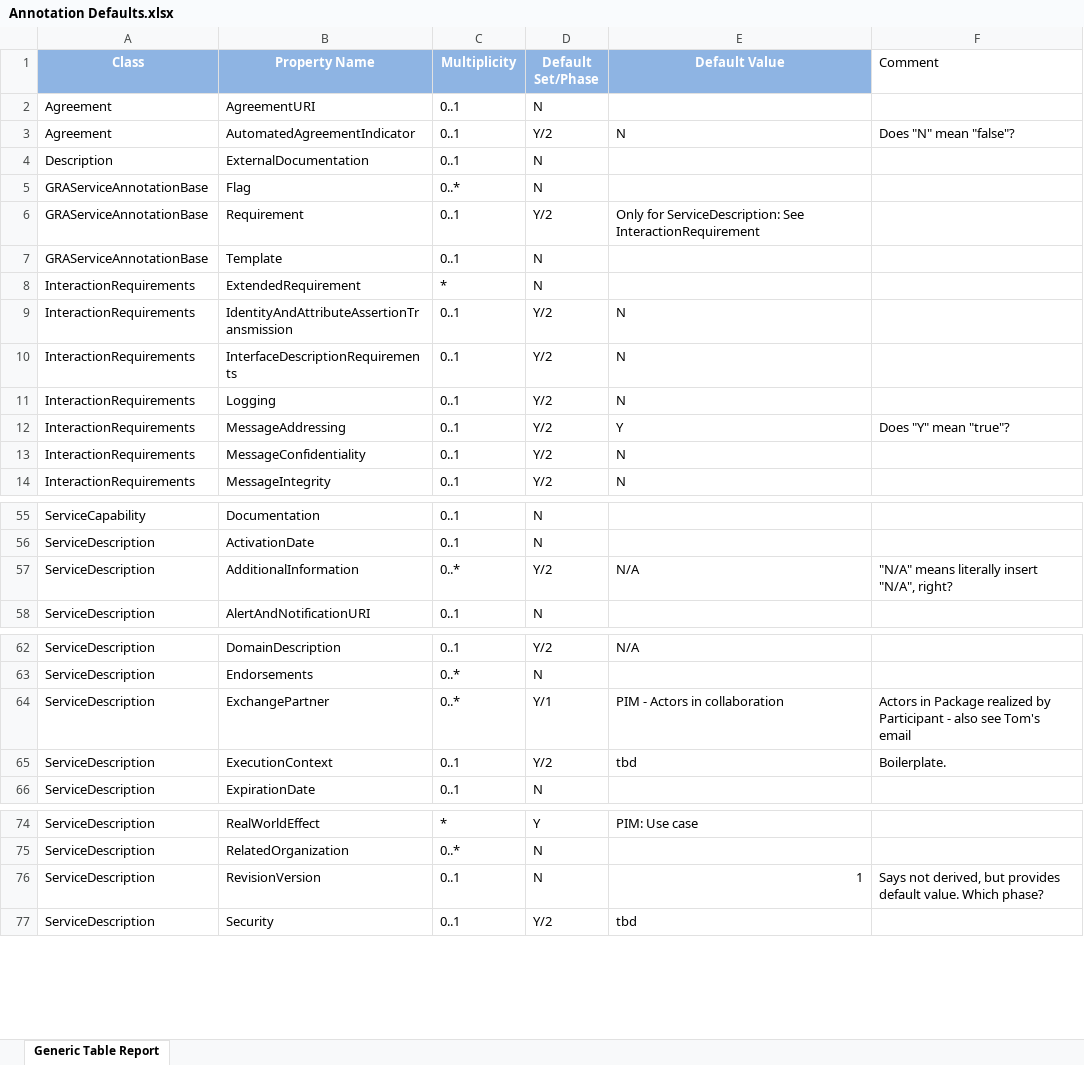
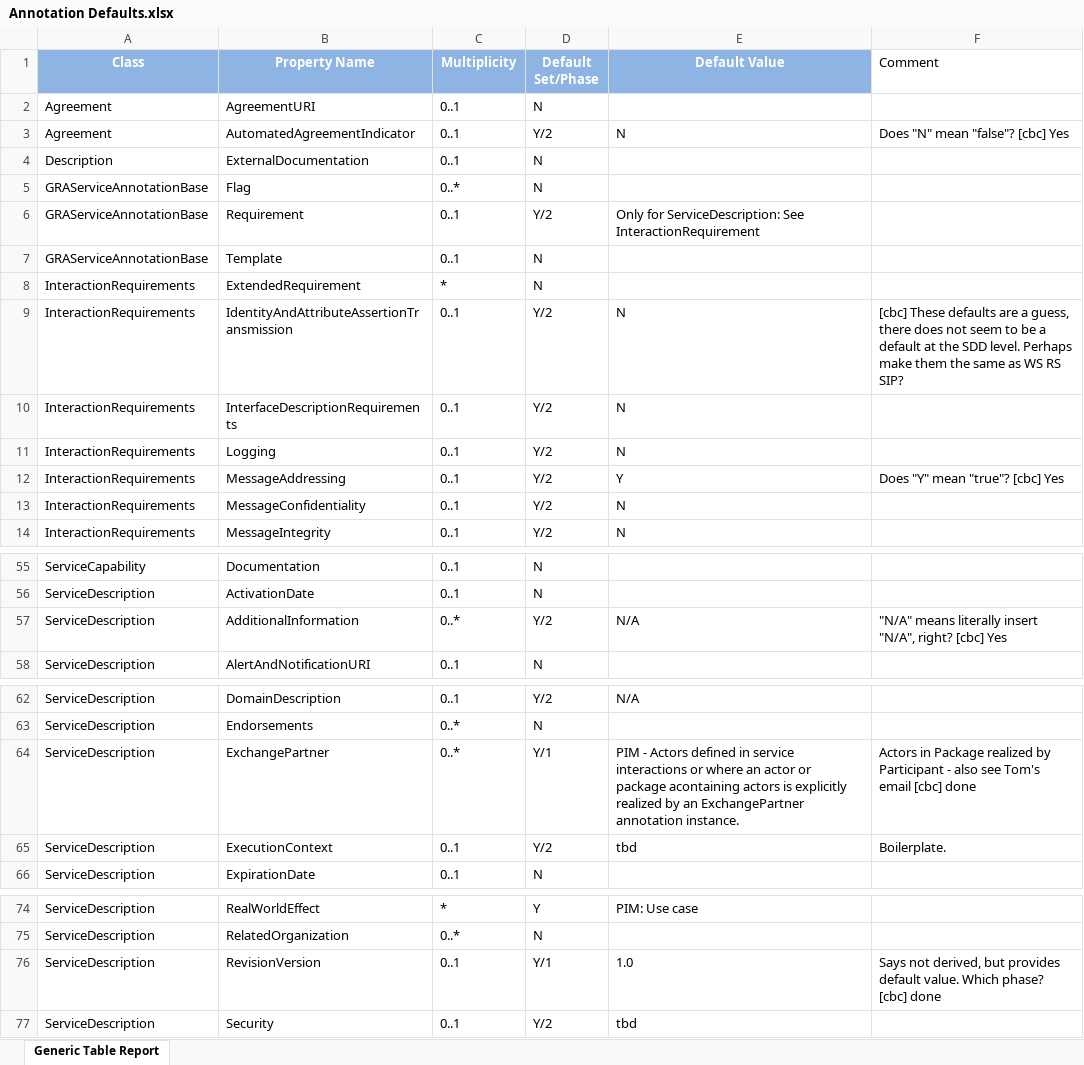
Before and after one commit to GRA-UML/specification, an Excel workbook: GRAUML/Documentation/Annotation Defaults.xlsx, sheet Generic Table Report, drawn as a sheet; only a part is shown, gaps mark what is left out; values as stored, in another font and other column widths than the file's, no borders; the diff covers the shown part only; the diff names each change by its address in the sheet, - before the commit and + after, or states it on an @@ line.

Commit message:
Updated defaults documents per Steve's questions

```diff
--- a/GRAUML/Documentation/Annotation Defaults.xlsx (sheet Generic Table Report)
+++ b/GRAUML/Documentation/Annotation Defaults.xlsx (sheet Generic Table Report)
-F3 (Comment): Does "N" mean "false"?
+F3 (Comment): Does "N" mean "false"? [cbc] Yes
-F9 (Comment): (empty)
+F9 (Comment): [cbc] These defaults are a guess, there does not seem to be a default at the SDD level. Perhaps make them the same as WS RS SIP?
-F12 (Comment): Does "Y" mean "true"?
+F12 (Comment): Does "Y" mean "true"? [cbc] Yes
-F57 (Comment): …"N/A", right?
+F57 (Comment): …"N/A", right? [cbc] Yes
-E64 (Default Value): …- Actors in collaboration
+E64 (Default Value): …- Actors defined in service interactions or where an actor or package acontaining actors is explicitly realized by an ExchangePartner annotation instance.
-F64 (Comment): …Tom's email
+F64 (Comment): …Tom's email [cbc] done
-D76 (Default Set/Phase): N
+D76 (Default Set/Phase): Y/1
-E76 (Default Value): 1
+E76 (Default Value): 1.0
-E76 alignment: right
+E76 alignment: left
-F76 (Comment): …Which phase?
+F76 (Comment): …Which phase? [cbc] done
```
Also changed, not shown: 1 edited cell elsewhere in this sheet, 1 other file.
